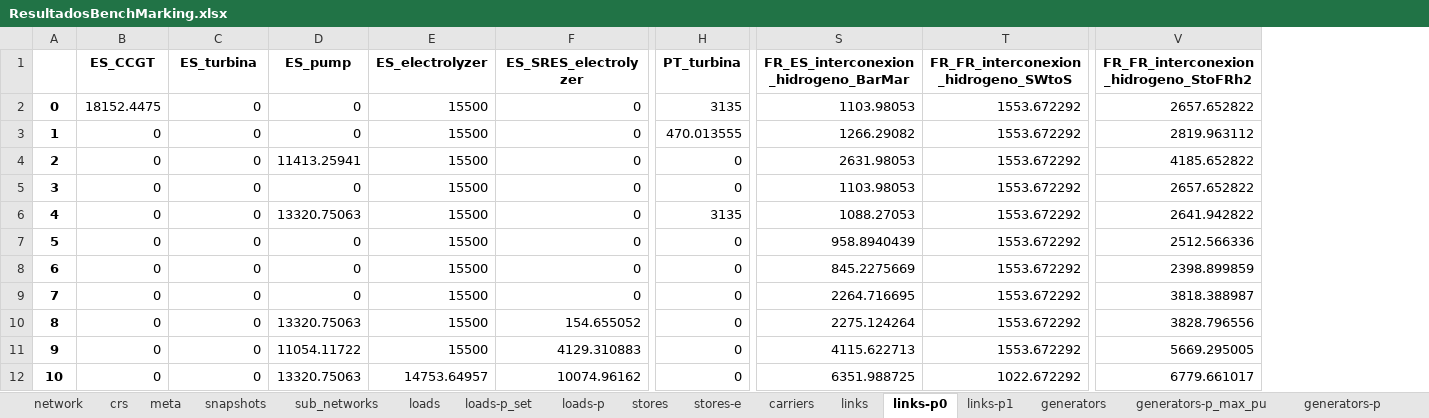
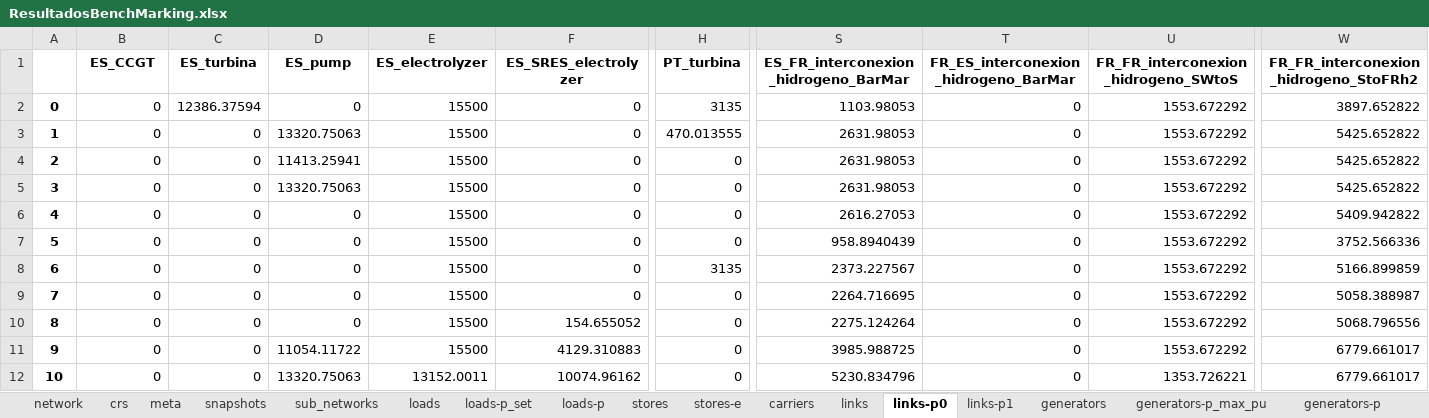
Before and after one commit to anabatres28-png/Dispatching-Project-in-PypSA, an Excel workbook: hojas_de_datos/ResultadosBenchMarking.xlsx, sheet links-p0, drawn as a sheet; only a part is shown, gaps mark what is left out; values as stored, in another font and other column widths than the file's, no borders; addresses are those after the commit; the diff covers the shown part only; the diff names each change by its address in the sheet, - before the commit and + after, or states it on an @@ line.

```diff
--- a/hojas_de_datos/ResultadosBenchMarking.xlsx (sheet links-p0)
+++ b/hojas_de_datos/ResultadosBenchMarking.xlsx (sheet links-p0)
+column S, rows 1-12: ES_FR_interconexion_hidrogeno_BarMar | 1103.98053 | 2631.98053 | 2631.98053 | 2631.98053 | 2616.27053 | 958.8940439 | 2373.227567 | 2264.716695 | 2275.124264 | 3985.988725 | 5230.834796
-B2 (ES_CCGT): 18152.4475
+B2 (ES_CCGT): 0
-C2 (ES_turbina): 0
+C2 (ES_turbina): 12386.37594
-T2: 1103.98053
+T2: 0
-W2: 2657.652822
+W2: 3897.652822
-D3 (ES_pump): 0
+D3 (ES_pump): 13320.75063
-T3: 1266.29082
+T3: 0
-W3: 2819.963112
+W3: 5425.652822
-T4: 2631.98053
+T4: 0
-W4: 4185.652822
+W4: 5425.652822
-D5 (ES_pump): 0
+D5 (ES_pump): 13320.75063
-T5: 1103.98053
+T5: 0
-W5: 2657.652822
+W5: 5425.652822
-D6 (ES_pump): 13320.75063
+D6 (ES_pump): 0
-H6 (PT_turbina): 3135
+H6 (PT_turbina): 0
-T6: 1088.27053
+T6: 0
-W6: 2641.942822
+W6: 5409.942822
-T7: 958.8940439
+T7: 0
-W7: 2512.566336
+W7: 3752.566336
-H8 (PT_turbina): 0
+H8 (PT_turbina): 3135
-T8: 845.2275669
+T8: 0
-W8: 2398.899859
+W8: 5166.899859
-T9: 2264.716695
+T9: 0
-W9: 3818.388987
+W9: 5058.388987
-D10 (ES_pump): 13320.75063
+D10 (ES_pump): 0
-T10: 2275.124264
+T10: 0
-W10: 3828.796556
+W10: 5068.796556
-T11: 4115.622713
+T11: 0
-W11: 5669.295005
+W11: 6779.661017
-E12 (ES_electrolyzer): 14753.64957
+E12 (ES_electrolyzer): 13152.0011
-T12: 6351.988725
+T12: 0
-U12: 1022.672292
+U12: 1353.726221
```
Also changed, not shown: 603 edited cells elsewhere in this sheet, sheet links-p1, sheet buses-marginal_price, sheet storage_units-state_of_charge, sheet stores-e, sheet buses-p, sheet storage_units-p, 13 more sheets, other sheet tabs, 2 other files.
